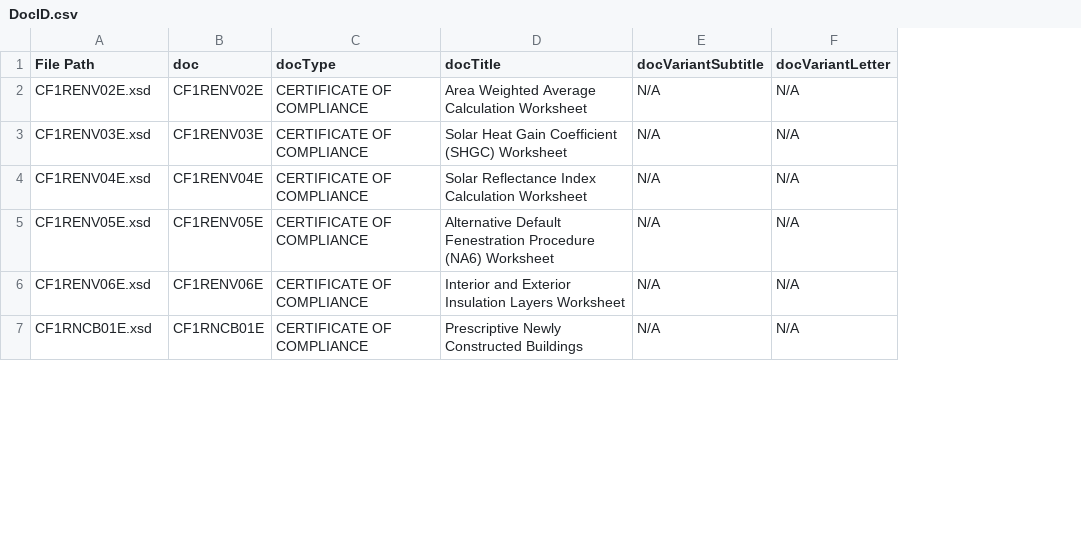
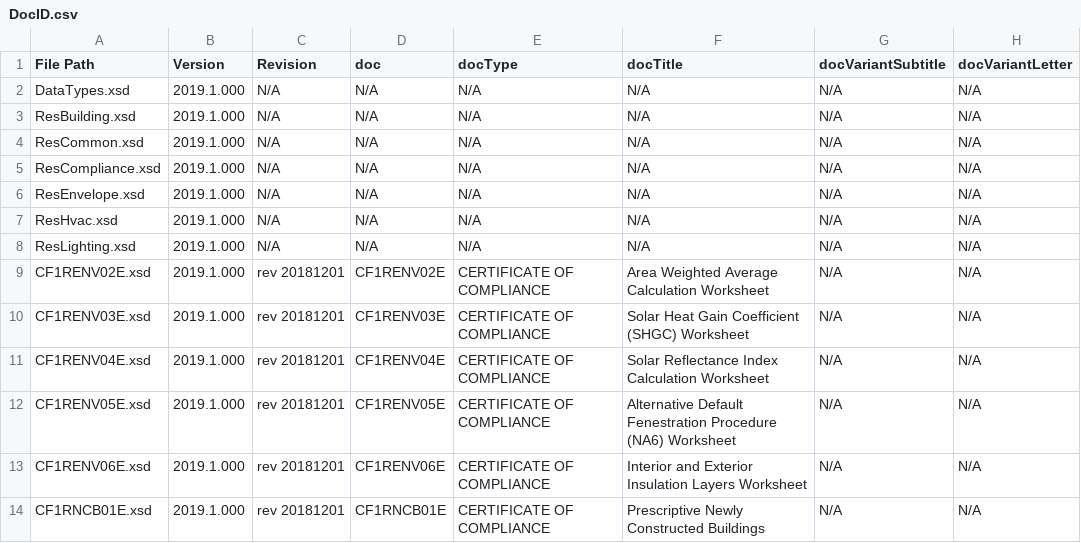
Before and after one commit to california-energy-commission/2019-HERS-Documents-Schema, a CSV file: tools/output/docid/DocID.csv, drawn as a sheet; only a part is shown; the diff names each change by its address in the sheet, - before the commit and + after, or states it on an @@ line.

Commit message:
Refactor CSV report to add two more data columns for the version and revision and also include the base schema details

```diff
--- a/tools/output/docid/DocID.csv
+++ b/tools/output/docid/DocID.csv
+column B (Version), rows 9-14: all 2019.1.000
+column C (Revision), rows 9-14: all rev 20181201
+row 2: DataTypes.xsd | 2019.1.000 | N/A | N/A | N/A | N/A | N/A | N/A
+row 3: ResBuilding.xsd | 2019.1.000 | N/A | N/A | N/A | N/A | N/A | N/A
+row 4: ResCommon.xsd | 2019.1.000 | N/A | N/A | N/A | N/A | N/A | N/A
+row 5: ResCompliance.xsd | 2019.1.000 | N/A | N/A | N/A | N/A | N/A | N/A
+row 6: ResEnvelope.xsd | 2019.1.000 | N/A | N/A | N/A | N/A | N/A | N/A
+row 7: ResHvac.xsd | 2019.1.000 | N/A | N/A | N/A | N/A | N/A | N/A
+row 8: ResLighting.xsd | 2019.1.000 | N/A | N/A | N/A | N/A | N/A | N/A
```
Also changed, not shown: 1 other file.
